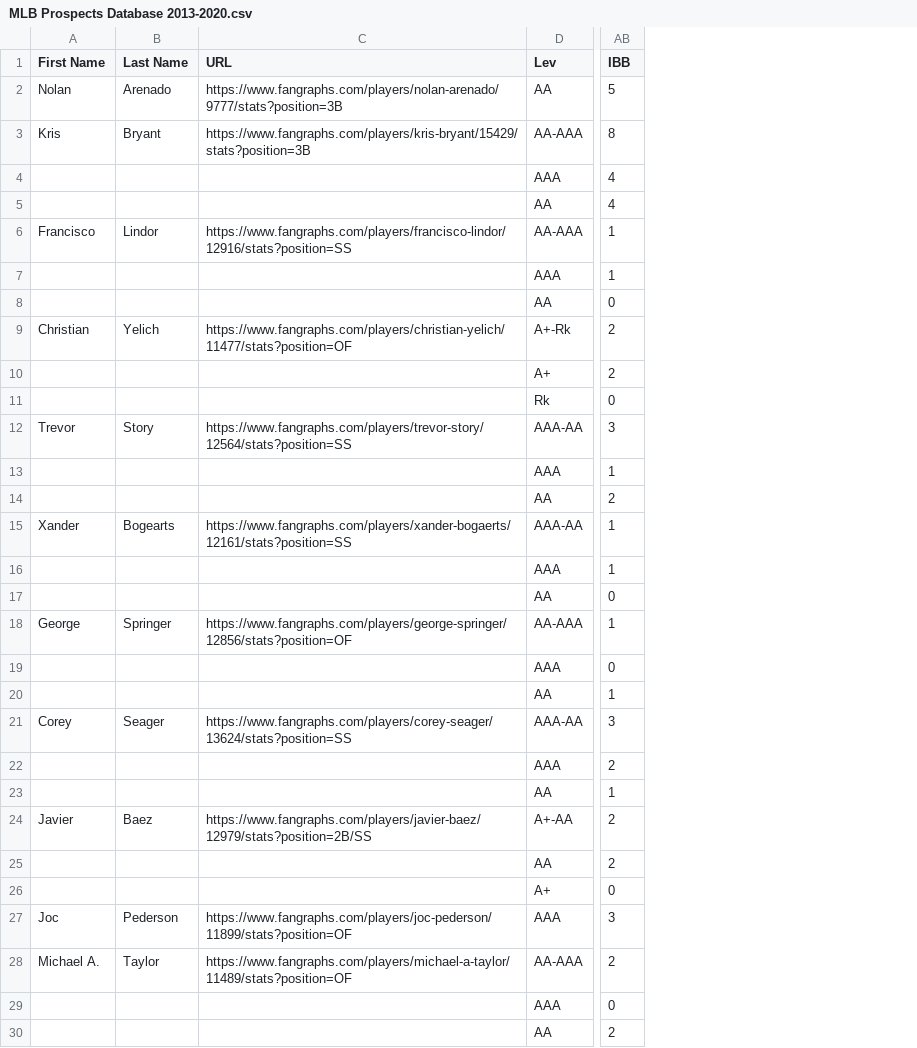
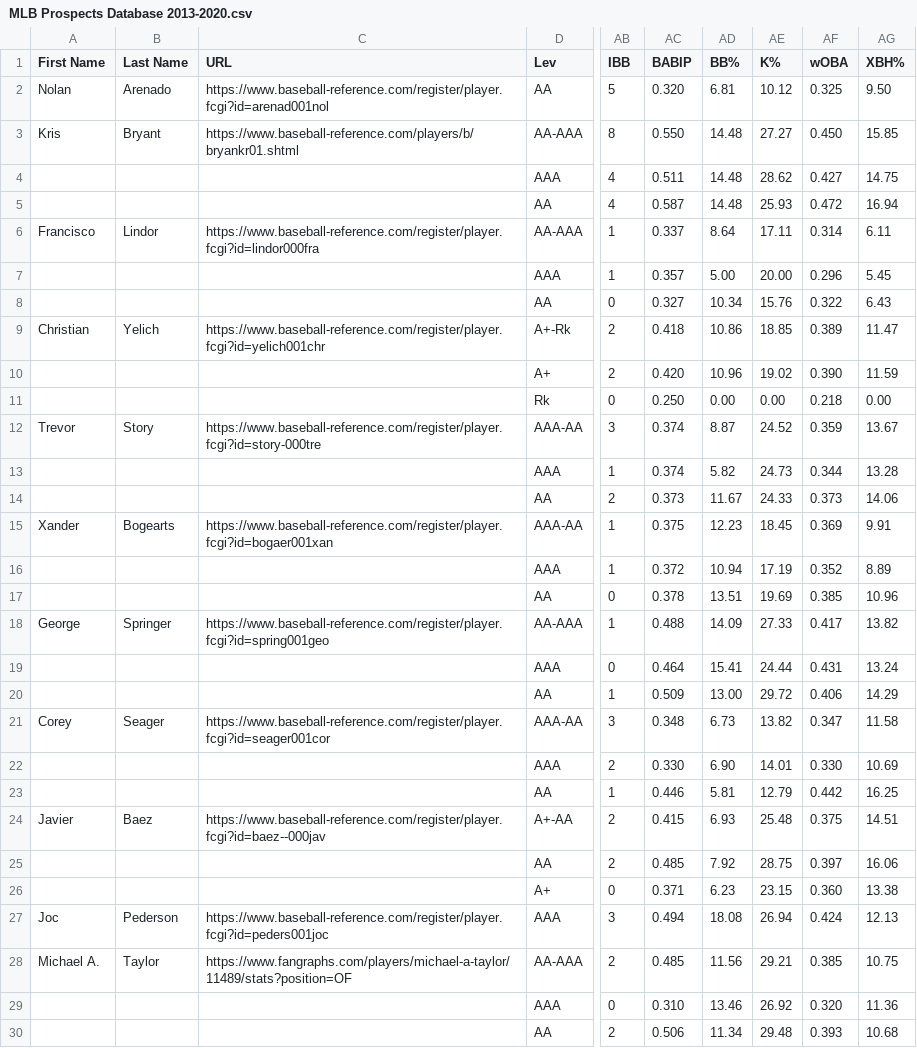
Before and after one commit to nlwood99/MLB-Projections, a CSV file: MLB Prospects Database 2013-2020.csv, drawn as a sheet; only a part is shown, gaps mark what is left out; the diff covers the shown part only; the diff names each change by its address in the sheet, - before the commit and + after, or states it on an @@ line.

Commit message:
Add files via upload

```diff
--- a/MLB Prospects Database 2013-2020.csv
+++ b/MLB Prospects Database 2013-2020.csv
+column AC (BABIP), rows 2-30: 0.320 | 0.550 | 0.511 | 0.587 | 0.337 | 0.357 | 0.327 | 0.418 | 0.420 | 0.250 | 0.374 | 0.374 | 0.373 | 0.375 | 0.372 | 0.378 | 0.488 | 0.464 | 0.509 | 0.348 | 0.330 | 0.446 | 0.415 | 0.485 | 0.371 | 0.494 | 0.485 | 0.310 | 0.506
+column AD (BB%), rows 2-30: 6.81 | 14.48 | 14.48 | 14.48 | 8.64 | 5.00 | 10.34 | 10.86 | 10.96 | 0.00 | 8.87 | 5.82 | 11.67 | 12.23 | 10.94 | 13.51 | 14.09 | 15.41 | 13.00 | 6.73 | 6.90 | 5.81 | 6.93 | 7.92 | 6.23 | 18.08 | 11.56 | 13.46 | 11.34
+column AE (K%), rows 2-30: 10.12 | 27.27 | 28.62 | 25.93 | 17.11 | 20.00 | 15.76 | 18.85 | 19.02 | 0.00 | 24.52 | 24.73 | 24.33 | 18.45 | 17.19 | 19.69 | 27.33 | 24.44 | 29.72 | 13.82 | 14.01 | 12.79 | 25.48 | 28.75 | 23.15 | 26.94 | 29.21 | 26.92 | 29.48
+column AF (wOBA), rows 2-30: 0.325 | 0.450 | 0.427 | 0.472 | 0.314 | 0.296 | 0.322 | 0.389 | 0.390 | 0.218 | 0.359 | 0.344 | 0.373 | 0.369 | 0.352 | 0.385 | 0.417 | 0.431 | 0.406 | 0.347 | 0.330 | 0.442 | 0.375 | 0.397 | 0.360 | 0.424 | 0.385 | 0.320 | 0.393
+column AG (XBH%), rows 2-30: 9.50 | 15.85 | 14.75 | 16.94 | 6.11 | 5.45 | 6.43 | 11.47 | 11.59 | 0.00 | 13.67 | 13.28 | 14.06 | 9.91 | 8.89 | 10.96 | 13.82 | 13.24 | 14.29 | 11.58 | 10.69 | 16.25 | 14.51 | 16.06 | 13.38 | 12.13 | 10.75 | 11.36 | 10.68
-C2 (URL): https://www.fangraphs.com/players/nolan-arenado/9777/stats?position=3B
+C2 (URL): https://www.baseball-reference.com/register/player.fcgi?id=arenad001nol
-C3 (URL): https://www.fangraphs.com/players/kris-bryant/15429/stats?position=3B
+C3 (URL): https://www.baseball-reference.com/players/b/bryankr01.shtml
-C6 (URL): https://www.fangraphs.com/players/francisco-lindor/12916/stats?position=SS
+C6 (URL): https://www.baseball-reference.com/register/player.fcgi?id=lindor000fra
-C9 (URL): https://www.fangraphs.com/players/christian-yelich/11477/stats?position=OF
+C9 (URL): https://www.baseball-reference.com/register/player.fcgi?id=yelich001chr
-C12 (URL): https://www.fangraphs.com/players/trevor-story/12564/stats?position=SS
+C12 (URL): https://www.baseball-reference.com/register/player.fcgi?id=story-000tre
-C15 (URL): https://www.fangraphs.com/players/xander-bogaerts/12161/stats?position=SS
+C15 (URL): https://www.baseball-reference.com/register/player.fcgi?id=bogaer001xan
-C18 (URL): https://www.fangraphs.com/players/george-springer/12856/stats?position=OF
+C18 (URL): https://www.baseball-reference.com/register/player.fcgi?id=spring001geo
-C21 (URL): https://www.fangraphs.com/players/corey-seager/13624/stats?position=SS
+C21 (URL): https://www.baseball-reference.com/register/player.fcgi?id=seager001cor
-C24 (URL): https://www.fangraphs.com/players/javier-baez/12979/stats?position=2B/SS
+C24 (URL): https://www.baseball-reference.com/register/player.fcgi?id=baez--000jav
-C27 (URL): https://www.fangraphs.com/players/joc-pederson/11899/stats?position=OF
+C27 (URL): https://www.baseball-reference.com/register/player.fcgi?id=peders001joc
```
Also changed, not shown: 14 edited cells elsewhere in this file.
